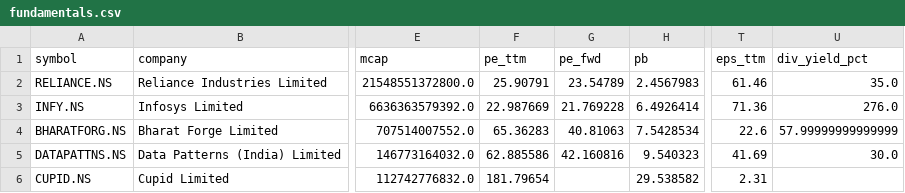
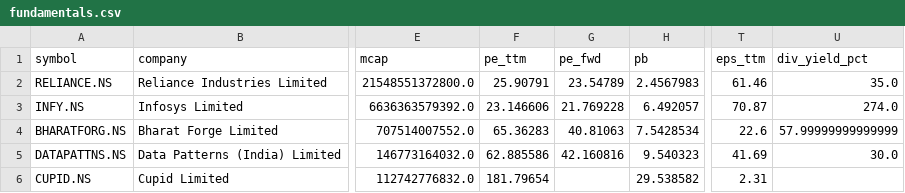
Before and after one commit to cogit0erg0sum/mgb-cockpit, a CSV file: app/data/fundamentals.csv, drawn as a sheet; only a part is shown, gaps mark what is left out; the diff names each change by its address in the sheet, - before the commit and + after, or states it on an @@ line.

```diff
--- a/app/data/fundamentals.csv
+++ b/app/data/fundamentals.csv
-F3 (pe_ttm): 22.987669
+F3 (pe_ttm): 23.146606
-H3 (pb): 6.4926414
+H3 (pb): 6.492057
-T3 (eps_ttm): 71.36
+T3 (eps_ttm): 70.87
-U3 (div_yield_pct): 276.0
+U3 (div_yield_pct): 274.0
```
Also changed, not shown: app/data/dashboard.csv.
